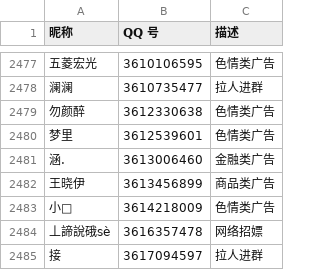
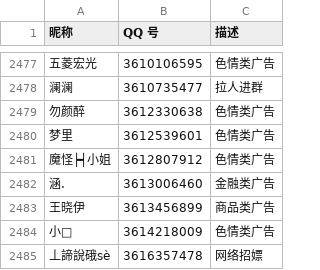
Before and after one commit to blacklisting/qq, a CSV file: 广告.csv, drawn as a sheet; only a part is shown, gaps mark what is left out; the shorter side is filled out with more unchanged rows; the diff names each change by its address in the sheet, - before the commit and + after, or states it on an @@ line.

Commit message:
Update with a comment just seen.

```diff
--- a/广告.csv
+++ b/广告.csv
+row 2481: 魔怪┝┥小姐 | 3612807912 | 色情类广告
```
